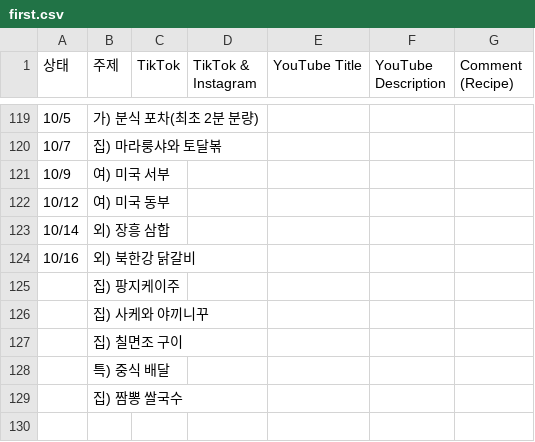
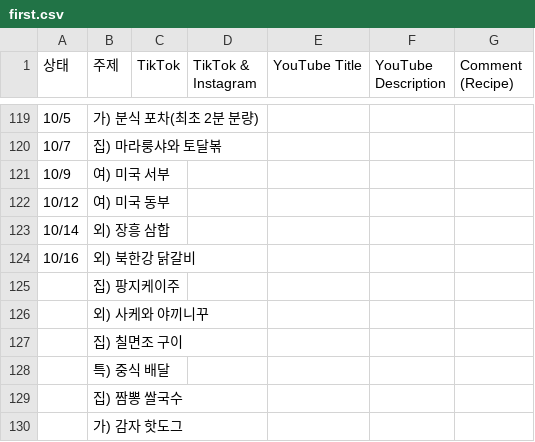
Before and after one commit to nyongtube/nyongtube.github.io, a CSV file: first.csv, drawn as a sheet; only a part is shown, gaps mark what is left out; the diff names each change by its address in the sheet, - before the commit and + after, or states it on an @@ line.

```diff
--- a/first.csv
+++ b/first.csv
-B126 (주제): 집) 사케와 야끼니꾸
+B126 (주제): 외) 사케와 야끼니꾸
+row 130:  | 가) 감자 핫도그
```
